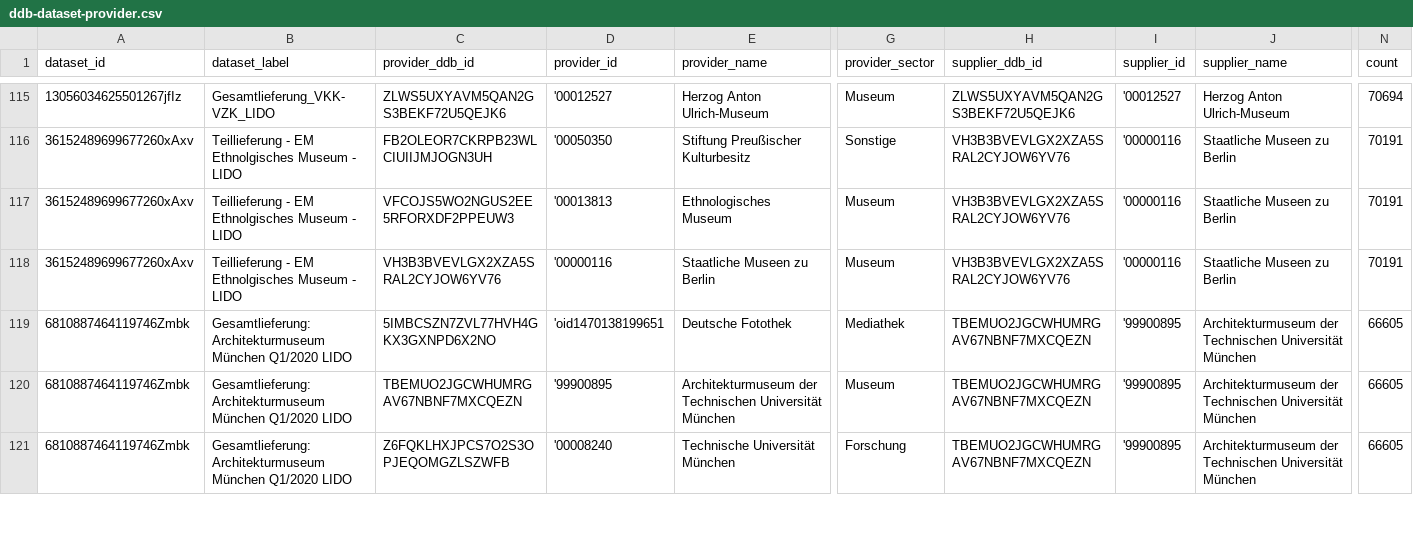
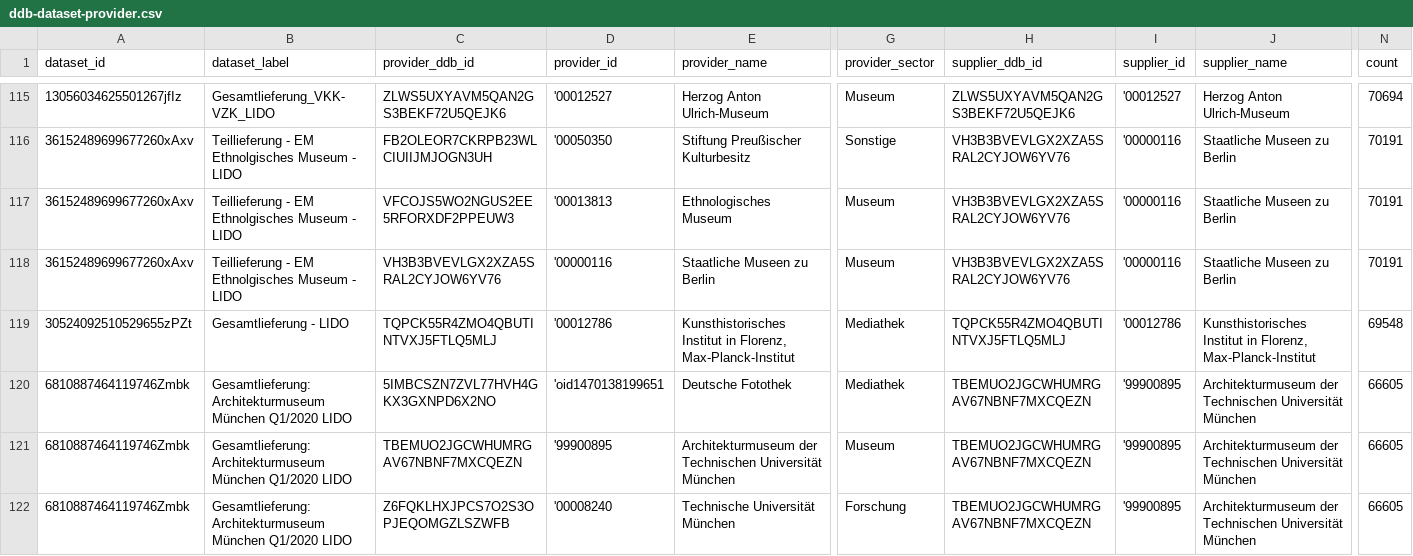
Before and after one commit to Deutsche-Digitale-Bibliothek/ddblabs-ddbtools-statistic, a CSV file: ddb-dataset-provider.csv, drawn as a sheet; only a part is shown, gaps mark what is left out; rows hold the shown columns only; the diff covers the shown part only; the diff names each change by its address in the sheet, - before the commit and + after, or states it on an @@ line.

Commit message:
Aktualisierung von ddb-dataset-provider.csv am 2021-05-28T16:32:12+0200.

```diff
--- a/ddb-dataset-provider.csv
+++ b/ddb-dataset-provider.csv
+row 119: 30524092510529655zPZt | Gesamtlieferung - LIDO | TQPCK55R4ZMO4QBUTINTVXJ5FTLQ5MLJ | '00012786 | Kunsthistorisches Institut in Florenz, Max-Planck-Institut | Mediathek | TQPCK55R4ZMO4QBUTINTVXJ5FTLQ5MLJ | '00012786 | Kunsthistorisches Institut in Florenz, Max-Planck-Institut | 69548
```
Also changed, not shown: 2 added rows, 2 removed rows and 4 edited cells elsewhere in this file.
